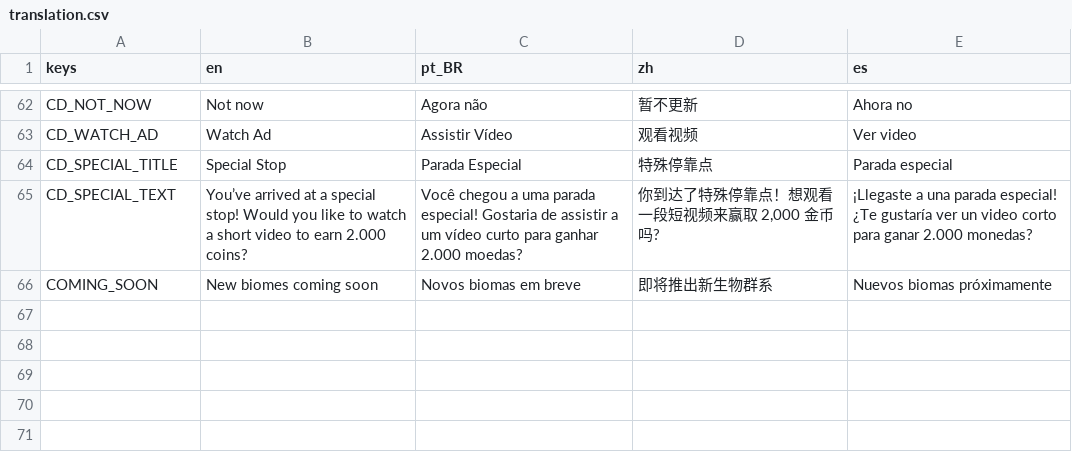
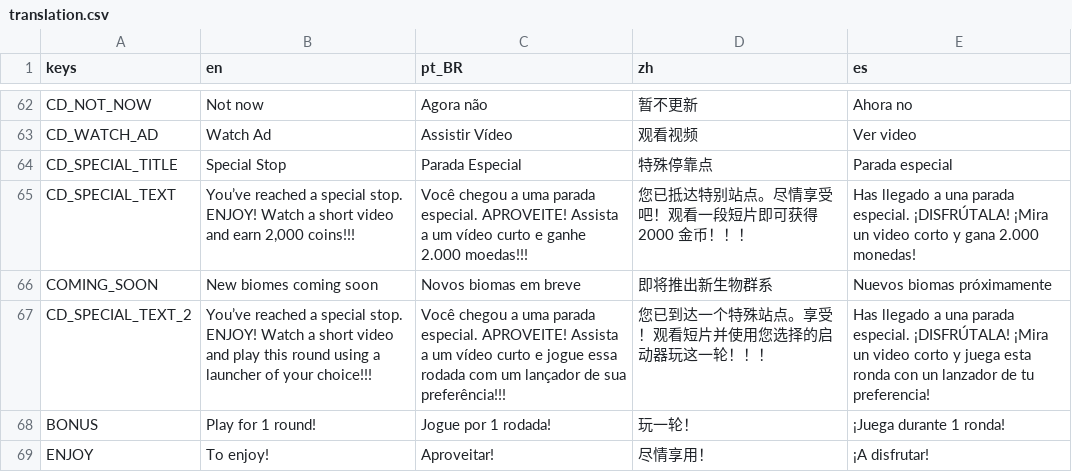
Before and after one commit to JamesElison/Escape_The_Press, a CSV file: translation.csv, drawn as a sheet; only a part is shown, gaps mark what is left out.

```diff
--- a/translation.csv
+++ b/translation.csv
@@ -64,3 +64,6 @@ CD_WATCH_AD;Watch Ad;Assistir Vídeo;观看视频;Ver video
 CD_SPECIAL_TITLE;Special Stop;Parada Especial;特殊停靠点;Parada especial
-CD_SPECIAL_TEXT;You’ve arrived at a special stop! Would you like to watch a short video to earn 2.000 coins?;Você chegou a uma parada especial! Gostaria de assistir a um vídeo curto para ganhar 2.000 moedas?;"你到达了特殊停靠点！想观看一段短视频来赢取 2,000 金币吗?";¡Llegaste a una parada especial! ¿Te gustaría ver un video corto para ganar 2.000 monedas?
+CD_SPECIAL_TEXT;"You’ve reached a special stop. ENJOY! Watch a short video and earn 2,000 coins!!!";Você chegou a uma parada especial. APROVEITE! Assista a um vídeo curto e ganhe 2.000 moedas!!!;您已抵达特别站点。尽情享受吧！观看一段短片即可获得 2000 金币！！！;Has llegado a una parada especial. ¡DISFRÚTALA! ¡Mira un video corto y gana 2.000 monedas!
 COMING_SOON;New biomes coming soon;Novos biomas em breve;即将推出新生物群系;Nuevos biomas próximamente
+CD_SPECIAL_TEXT_2;You’ve reached a special stop. ENJOY! Watch a short video and play this round using a launcher of your choice!!!;Você chegou a uma parada especial. APROVEITE! Assista a um vídeo curto e jogue essa rodada com um lançador de sua preferência!!!;您已到达一个特殊站点。享受！观看短片并使用您选择的启动器玩这一轮！！！;Has llegado a una parada especial. ¡DISFRÚTALA! ¡Mira un video corto y juega esta ronda con un lanzador de tu preferencia!
+BONUS;Play for 1 round!;Jogue por 1 rodada!;玩一轮！;¡Juega durante 1 ronda!
+ENJOY;To enjoy!;Aproveitar!;尽情享用！;¡A disfrutar!
```
Also changed, not shown: 12 other files.
